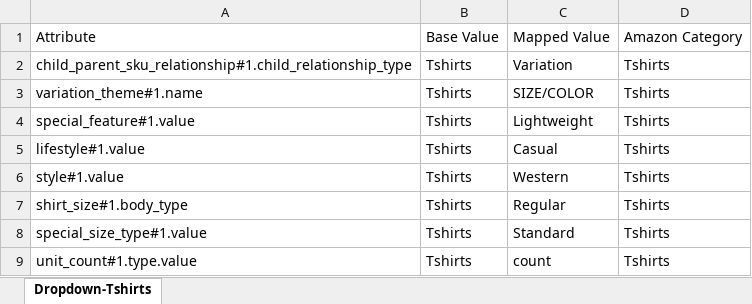
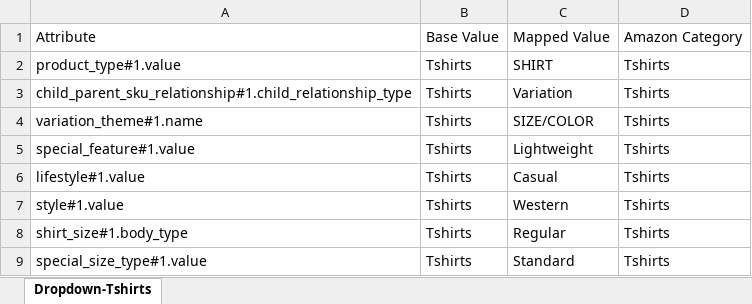
Before and after one commit to anmrahul-code/catalogue-automation, an Excel workbook: config/Amazon_dropdown.xlsx, sheet Dropdown-Tshirts, drawn as a sheet; only a part is shown; the shorter side is filled out with more unchanged rows; values as stored, in another font and other column widths than the file's, no borders; the diff names each change by its address in the sheet, - before the commit and + after, or states it on an @@ line.

```diff
--- a/config/Amazon_dropdown.xlsx (sheet Dropdown-Tshirts)
+++ b/config/Amazon_dropdown.xlsx (sheet Dropdown-Tshirts)
+row 2: product_type#1.value | Tshirts | SHIRT | Tshirts
```
Also changed, not shown: config/Amazon_instruction.xlsx.
